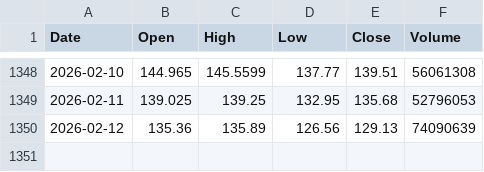
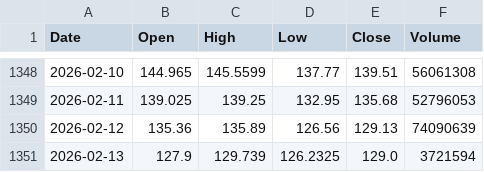
Before and after one commit to Junwoo-Genius/market-sanpshot, a CSV file: public/csv/PLTR_daily.csv, drawn as a sheet; only a part is shown, gaps mark what is left out.

```diff
--- a/public/csv/PLTR_daily.csv
+++ b/public/csv/PLTR_daily.csv
@@ -1350 +1350,2 @@ Date,Open,High,Low,Close,Volume
 2026-02-12,135.36,135.89,126.56,129.13,74090639
+2026-02-13,127.9,129.739,126.2325,129.0,3721594
```
Also changed, not shown: public/csv/ASTS_daily.csv, public/csv/RKLB_daily.csv, 1 other file.
